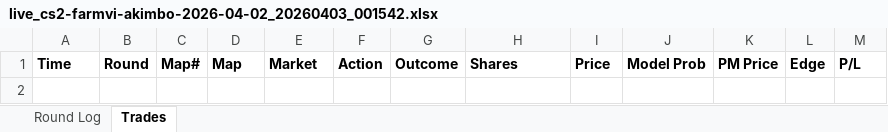
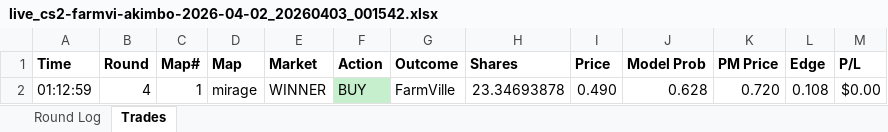
Before and after one commit to stonerje4/DOGODODGODGDGODGOGD, an Excel workbook: data/live_logs/live_cs2-farmvi-akimbo-2026-04-02_20260403_001542.xlsx, sheet Trades, drawn as a sheet; values as stored, in another font and other column widths than the file's, no borders; the diff names each change by its address in the sheet, - before the commit and + after, or states it on an @@ line.

```diff
--- a/data/live_logs/live_cs2-farmvi-akimbo-2026-04-02_20260403_001542.xlsx (sheet Trades)
+++ b/data/live_logs/live_cs2-farmvi-akimbo-2026-04-02_20260403_001542.xlsx (sheet Trades)
+row 2: 01:12:59 | 4 | 1 | mirage | WINNER | BUY | FarmVille | 23.34693878 | 0.490 | 0.628 | 0.720 | 0.108 | $0.00
```
Also changed, not shown: sheet Round Log.
